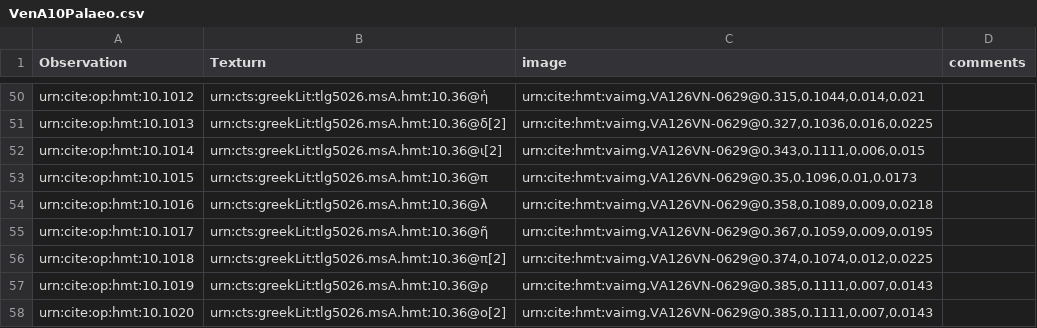
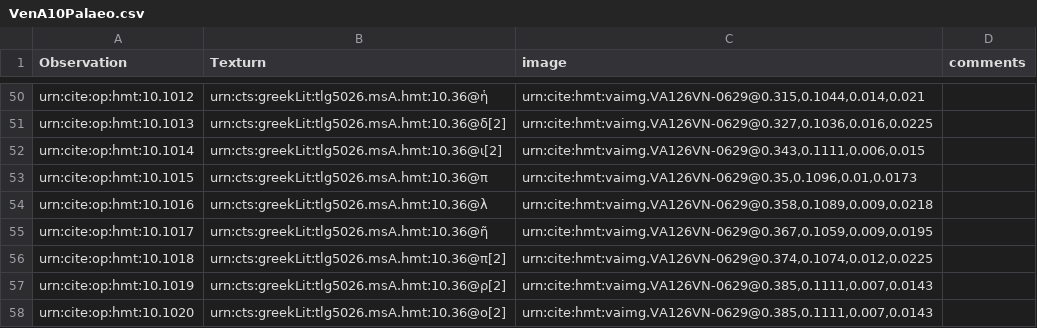
Before and after one commit to HCMID/hmt-iliad10, a CSV file: collections/VenA10Palaeo.csv, drawn as a sheet; only a part is shown, gaps mark what is left out.

Commit message:
Update VenA10Palaeo.csv
second rho edited

```diff
--- a/collections/VenA10Palaeo.csv
+++ b/collections/VenA10Palaeo.csv
@@ -56,3 +56,3 @@ urn:cite:op:hmt:10.1017,urn:cts:greekLit:tlg5026.msA.hmt:10.36@ῆ,"urn:cite:hmt
 urn:cite:op:hmt:10.1018,urn:cts:greekLit:tlg5026.msA.hmt:10.36@π[2],"urn:cite:hmt:vaimg.VA126VN-0629@0.374,0.1074,0.012,0.0225",
-urn:cite:op:hmt:10.1019,urn:cts:greekLit:tlg5026.msA.hmt:10.36@ρ,"urn:cite:hmt:vaimg.VA126VN-0629@0.385,0.1111,0.007,0.0143",
+urn:cite:op:hmt:10.1019,urn:cts:greekLit:tlg5026.msA.hmt:10.36@ρ[2],"urn:cite:hmt:vaimg.VA126VN-0629@0.385,0.1111,0.007,0.0143",
 urn:cite:op:hmt:10.1020,urn:cts:greekLit:tlg5026.msA.hmt:10.36@ο[2],"urn:cite:hmt:vaimg.VA126VN-0629@0.385,0.1111,0.007,0.0143",
```
